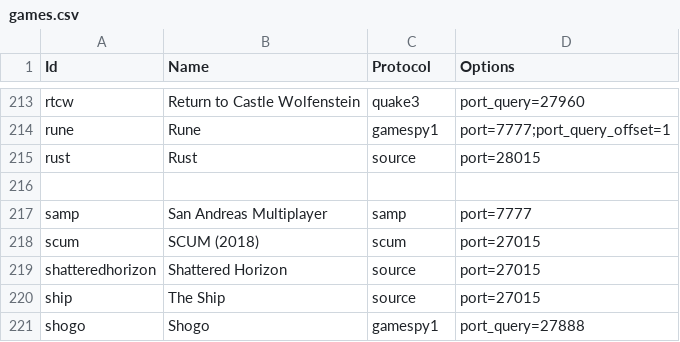
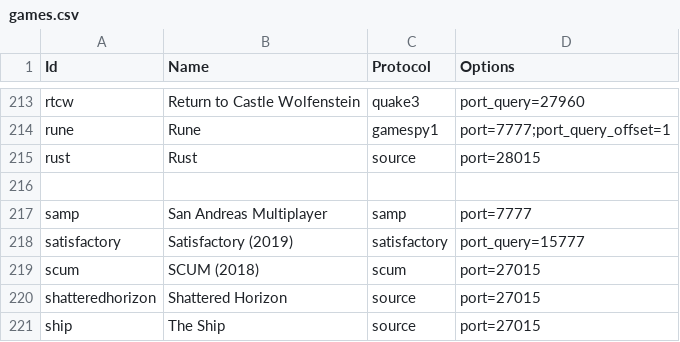
Before and after one commit to DiscordGSM/GameServerMonitor, a CSV file: discordgsm/games.csv, drawn as a sheet; only a part is shown, gaps mark what is left out; the shorter side is filled out with more unchanged rows; the diff names each change by its address in the sheet, - before the commit and + after, or states it on an @@ line.

Commit message:
Support Satisfactory

```diff
--- a/discordgsm/games.csv
+++ b/discordgsm/games.csv
+row 218: satisfactory | Satisfactory (2019) | satisfactory | port_query=15777
```
Also changed, not shown: 8 other files.
